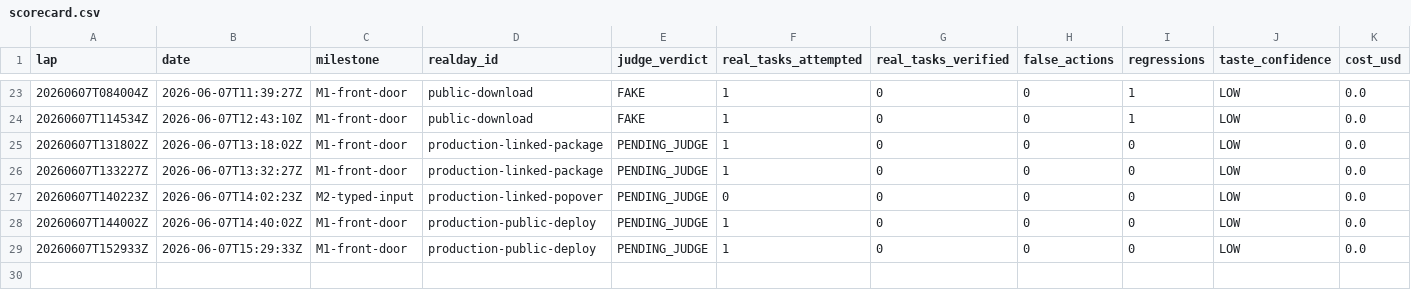
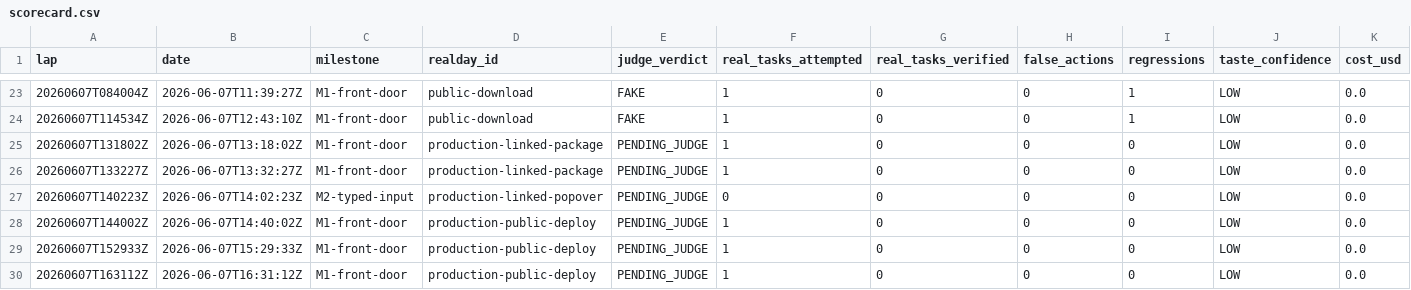
Before and after one commit to anticipation-labs/Anticipy, a CSV file: logs/scorecard.csv, drawn as a sheet; only a part is shown, gaps mark what is left out; rows hold the shown columns only; the diff names each change by its address in the sheet, - before the commit and + after, or states it on an @@ line.

Commit message:
record public candidate ff5c470f deploy

```diff
--- a/logs/scorecard.csv
+++ b/logs/scorecard.csv
+row 30: 20260607T163112Z | 2026-06-07T16:31:12Z | M1-front-door | production-public-deploy | PENDING_JUDGE | 1 | 0 | 0 | 0 | LOW | 0.0
```
Also changed, not shown: 3 other files.
